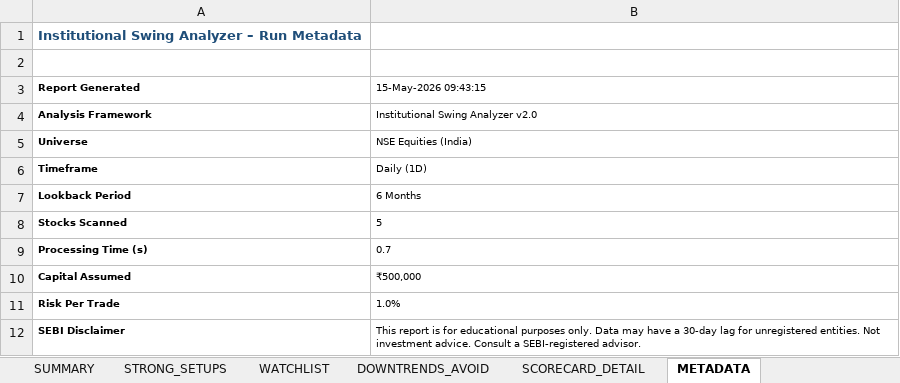
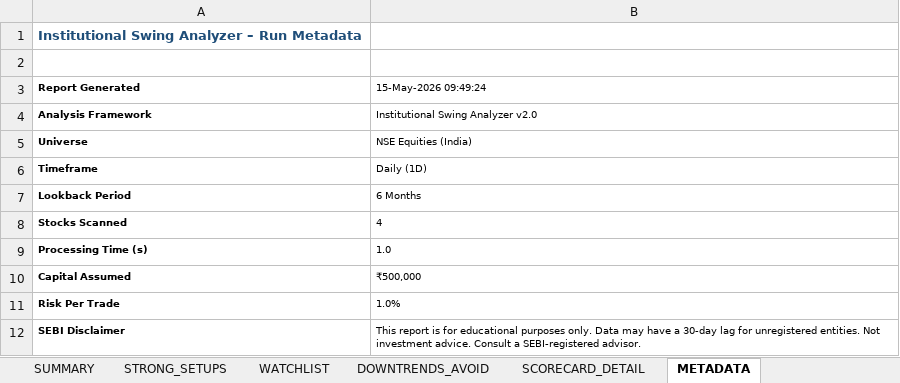
Before and after one commit to jpechetty-debug/swing-tradess, an Excel workbook: reports/institutional_swing_analysis.xlsx, sheet METADATA, drawn as a sheet; values as stored, in another font and other column widths than the file's, no borders; the diff names each change by its address in the sheet, - before the commit and + after, or states it on an @@ line.

```diff
--- a/reports/institutional_swing_analysis.xlsx (sheet METADATA)
+++ b/reports/institutional_swing_analysis.xlsx (sheet METADATA)
-B3: 15-May-2026 09:43:15
+B3: 15-May-2026 09:49:24
-B8 (15-May-2026 09:49:24): 5
+B8 (15-May-2026 09:49:24): 4
-B9 (15-May-2026 09:49:24): 0.7
+B9 (15-May-2026 09:49:24): 1.0
```
Also changed, not shown: sheet SCORECARD_DETAIL, sheet SUMMARY, 3 other files.
